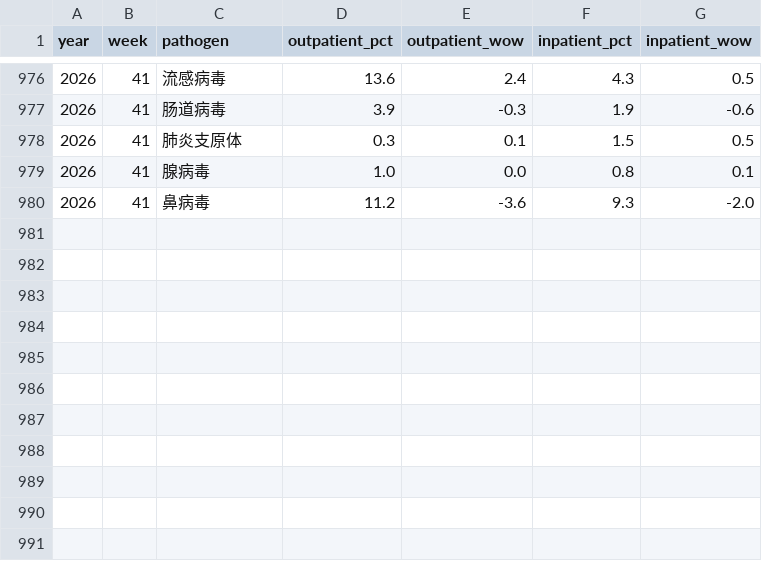
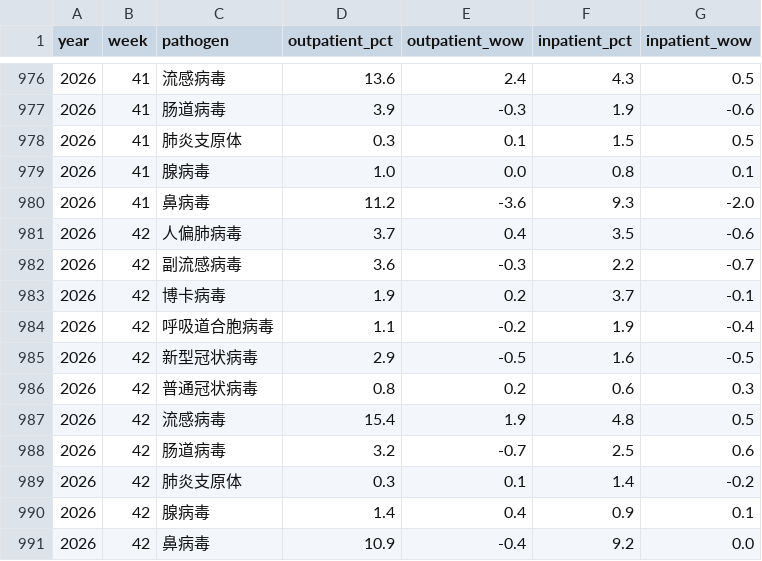
Before and after one commit to Kiwi-Orange/china-flu-watch, a CSV file: data/archive/sentinel-pathogens.csv, drawn as a sheet; only a part is shown, gaps mark what is left out.

```diff
--- a/data/archive/sentinel-pathogens.csv
+++ b/data/archive/sentinel-pathogens.csv
@@ -980 +980,12 @@ year,week,pathogen,outpatient_pct,outpatient_wow,inpatient_pct,inpatient_wow
 2026,41,鼻病毒,11.2,-3.6,9.3,-2.0
+2026,42,人偏肺病毒,3.7,0.4,3.5,-0.6
+2026,42,副流感病毒,3.6,-0.3,2.2,-0.7
+2026,42,博卡病毒,1.9,0.2,3.7,-0.1
+2026,42,呼吸道合胞病毒,1.1,-0.2,1.9,-0.4
+2026,42,新型冠状病毒,2.9,-0.5,1.6,-0.5
+2026,42,普通冠状病毒,0.8,0.2,0.6,0.3
+2026,42,流感病毒,15.4,1.9,4.8,0.5
+2026,42,肠道病毒,3.2,-0.7,2.5,0.6
+2026,42,肺炎支原体,0.3,0.1,1.4,-0.2
+2026,42,腺病毒,1.4,0.4,0.9,0.1
+2026,42,鼻病毒,10.9,-0.4,9.2,0.0
```
Also changed, not shown: data/archive/ili-weekly.csv, 3 other files.
